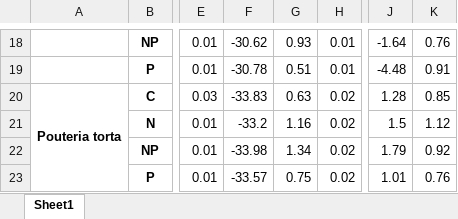
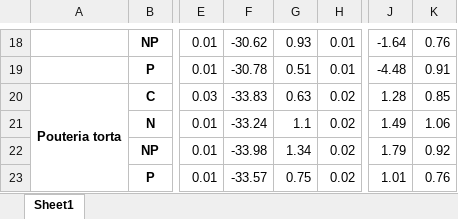
Before and after one commit to ajchavez94/NUMEX_preliminar, an Excel workbook: Summary.xlsx, sheet Sheet1, drawn as a sheet; only a part is shown, gaps mark what is left out; values as stored, in another font and other column widths than the file's, no borders; the diff names each change by its address in the sheet, - before the commit and + after, or states it on an @@ line.

```diff
--- a/Summary.xlsx (sheet Sheet1)
+++ b/Summary.xlsx (sheet Sheet1)
-F21: -33.2
+F21: -33.24
-G21: 1.16
+G21: 1.1
-J21: 1.5
+J21: 1.49
-K21: 1.12
+K21: 1.06
```
Also changed, not shown: Numex_preliminar_base.xlsx, Results_isofys/Numex_preliminar_base.xlsx, 6 other files.
